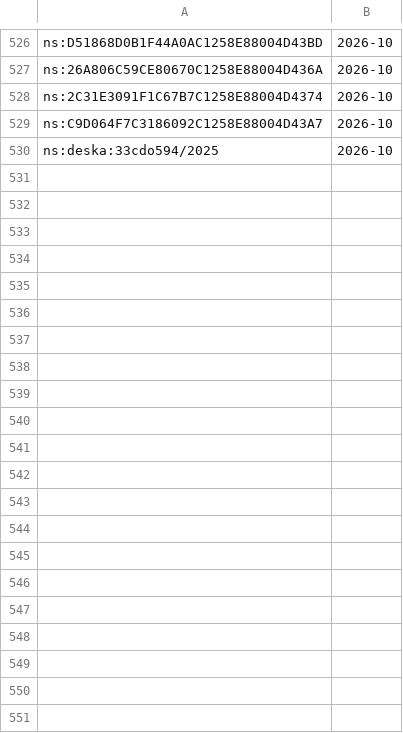
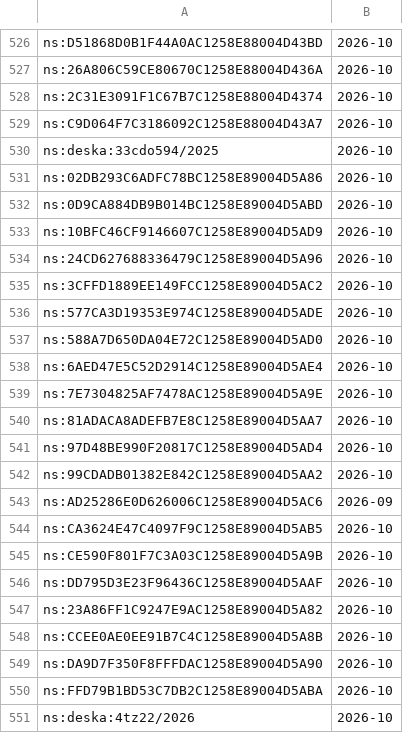
Before and after one commit to davzavada/IP-rss-feed, a TSV file: data/judikatura/ns/index.tsv, drawn as a sheet; only a part is shown, gaps mark what is left out.

```diff
--- a/data/judikatura/ns/index.tsv
+++ b/data/judikatura/ns/index.tsv
@@ -530 +530,22 @@ ns:C9D064F7C3186092C1258E88004D43A7	2026-10
 ns:deska:33cdo594/2025	2026-10
+ns:02DB293C6ADFC78BC1258E89004D5A86	2026-10
+ns:0D9CA884DB9B014BC1258E89004D5ABD	2026-10
+ns:10BFC46CF9146607C1258E89004D5AD9	2026-10
+ns:24CD627688336479C1258E89004D5A96	2026-10
+ns:3CFFD1889EE149FCC1258E89004D5AC2	2026-10
+ns:577CA3D19353E974C1258E89004D5ADE	2026-10
+ns:588A7D650DA04E72C1258E89004D5AD0	2026-10
+ns:6AED47E5C52D2914C1258E89004D5AE4	2026-10
+ns:7E7304825AF7478AC1258E89004D5A9E	2026-10
+ns:81ADACA8ADEFB7E8C1258E89004D5AA7	2026-10
+ns:97D48BE990F20817C1258E89004D5AD4	2026-10
+ns:99CDADB01382E842C1258E89004D5AA2	2026-10
+ns:AD25286E0D626006C1258E89004D5AC6	2026-09
+ns:CA3624E47C4097F9C1258E89004D5AB5	2026-10
+ns:CE590F801F7C3A03C1258E89004D5A9B	2026-10
+ns:DD795D3E23F96436C1258E89004D5AAF	2026-10
+ns:23A86FF1C9247E9AC1258E89004D5A82	2026-10
+ns:CCEE0AE0EE91B7C4C1258E89004D5A8B	2026-10
+ns:DA9D7F350F8FFFDAC1258E89004D5A90	2026-10
+ns:FFD79B1BD53C7DB2C1258E89004D5ABA	2026-10
+ns:deska:4tz22/2026	2026-10
```
Also changed, not shown: data/judikatura/nss/index.tsv, data/judikatura/sdeu/index.tsv, 13 other files.
